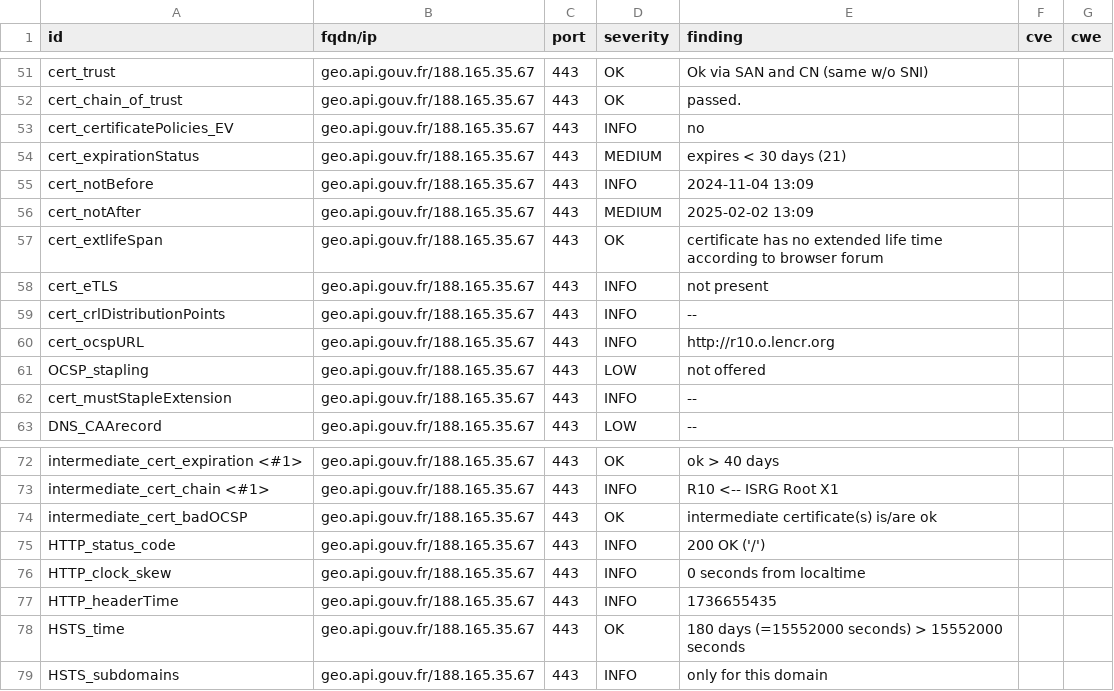
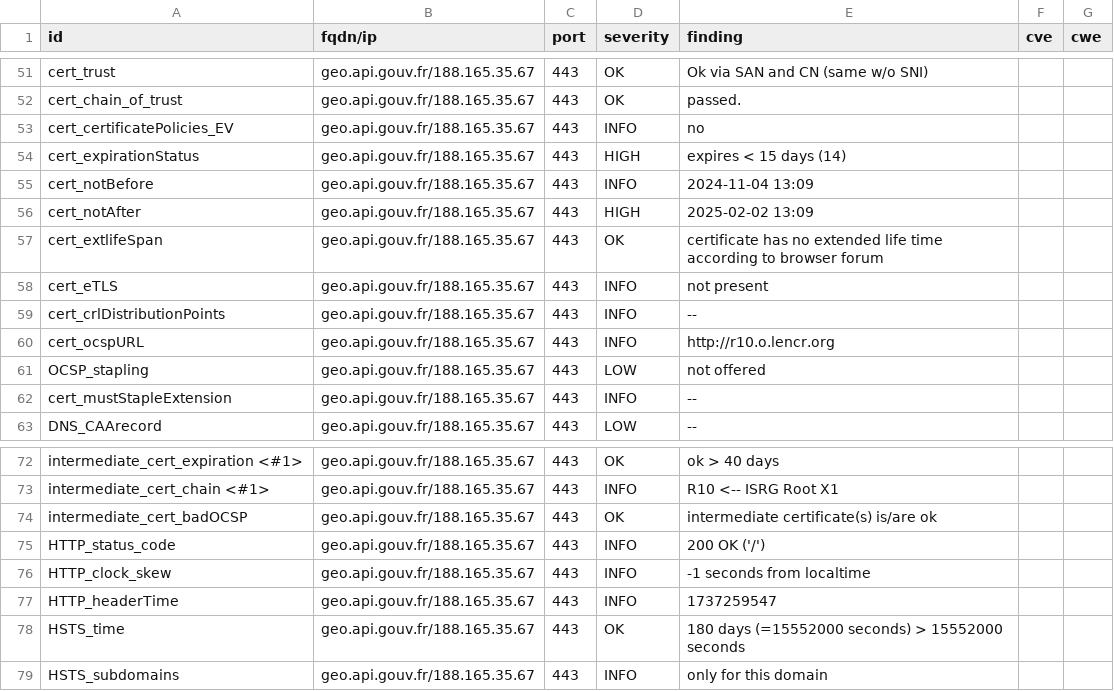
Before and after one commit to betagouv/dashlord-operateur, a CSV file: results/aHR0cHM6Ly9nZW8uYXBpLmdvdXYuZnIv/testssl.csv, drawn as a sheet; only a part is shown, gaps mark what is left out.

```diff
--- a/results/aHR0cHM6Ly9nZW8uYXBpLmdvdXYuZnIv/testssl.csv
+++ b/results/aHR0cHM6Ly9nZW8uYXBpLmdvdXYuZnIv/testssl.csv
@@ -53,5 +53,5 @@
 "cert_certificatePolicies_EV","geo.api.gouv.fr/188.165.35.67","443","INFO","no","",""
-"cert_expirationStatus","geo.api.gouv.fr/188.165.35.67","443","MEDIUM","expires < 30 days (21)","",""
+"cert_expirationStatus","geo.api.gouv.fr/188.165.35.67","443","HIGH","expires < 15 days (14)","",""
 "cert_notBefore","geo.api.gouv.fr/188.165.35.67","443","INFO","2024-11-04 13:09","",""
-"cert_notAfter","geo.api.gouv.fr/188.165.35.67","443","MEDIUM","2025-02-02 13:09","",""
+"cert_notAfter","geo.api.gouv.fr/188.165.35.67","443","HIGH","2025-02-02 13:09","",""
 "cert_extlifeSpan","geo.api.gouv.fr/188.165.35.67","443","OK","certificate has no extended life time according to browser forum","",""
@@ -75,4 +75,4 @@
 "HTTP_status_code","geo.api.gouv.fr/188.165.35.67","443","INFO","200 OK ('/')","",""
-"HTTP_clock_skew","geo.api.gouv.fr/188.165.35.67","443","INFO","0 seconds from localtime","",""
-"HTTP_headerTime","geo.api.gouv.fr/188.165.35.67","443","INFO","1736655435","",""
+"HTTP_clock_skew","geo.api.gouv.fr/188.165.35.67","443","INFO","-1 seconds from localtime","",""
+"HTTP_headerTime","geo.api.gouv.fr/188.165.35.67","443","INFO","1737259547","",""
 "HSTS_time","geo.api.gouv.fr/188.165.35.67","443","OK","180 days (=15552000 seconds) > 15552000 seconds","",""
```
Also changed, not shown: 11 other files.
